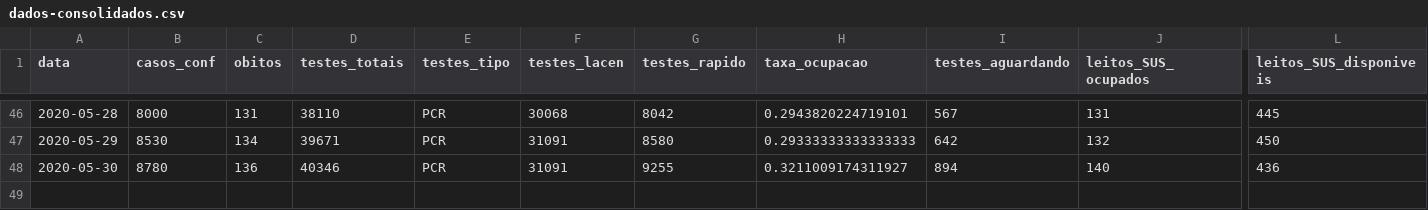
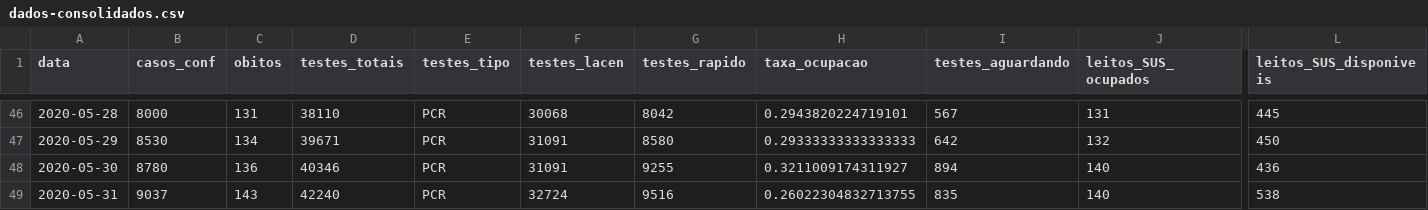
Before and after one commit to LFBossa/covid19-sc-leitos, a CSV file: dados-consolidados.csv, drawn as a sheet; only a part is shown, gaps mark what is left out; rows hold the shown columns only; the diff names each change by its address in the sheet, - before the commit and + after, or states it on an @@ line.

Commit message:
Dados atualizados até 31/05

```diff
--- a/dados-consolidados.csv
+++ b/dados-consolidados.csv
+row 49: 2020-05-31 | 9037 | 143 | 42240 | PCR | 32724 | 9516 | 0.26022304832713755 | 835 | 140 | 538
```
